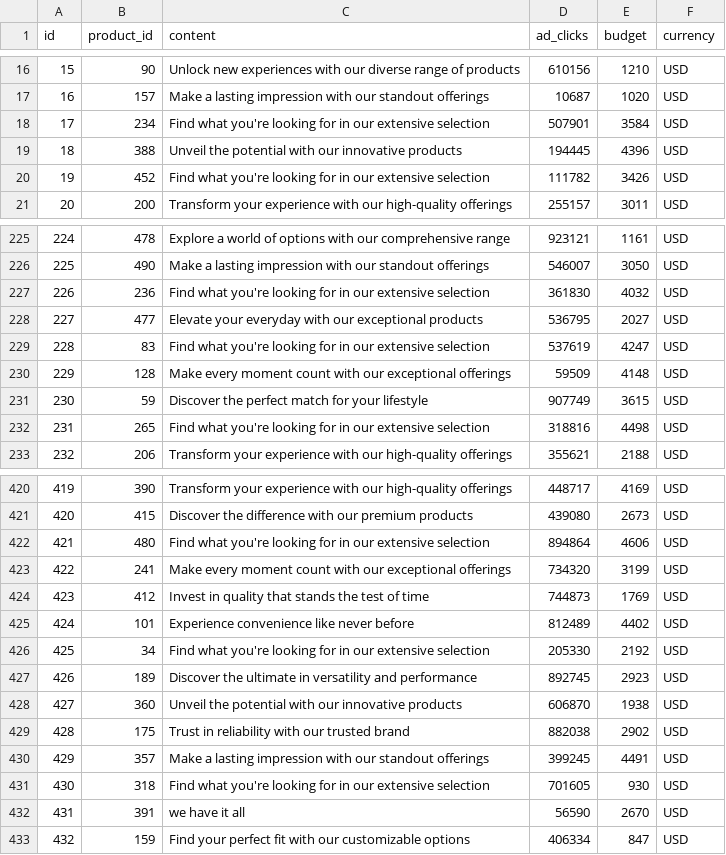
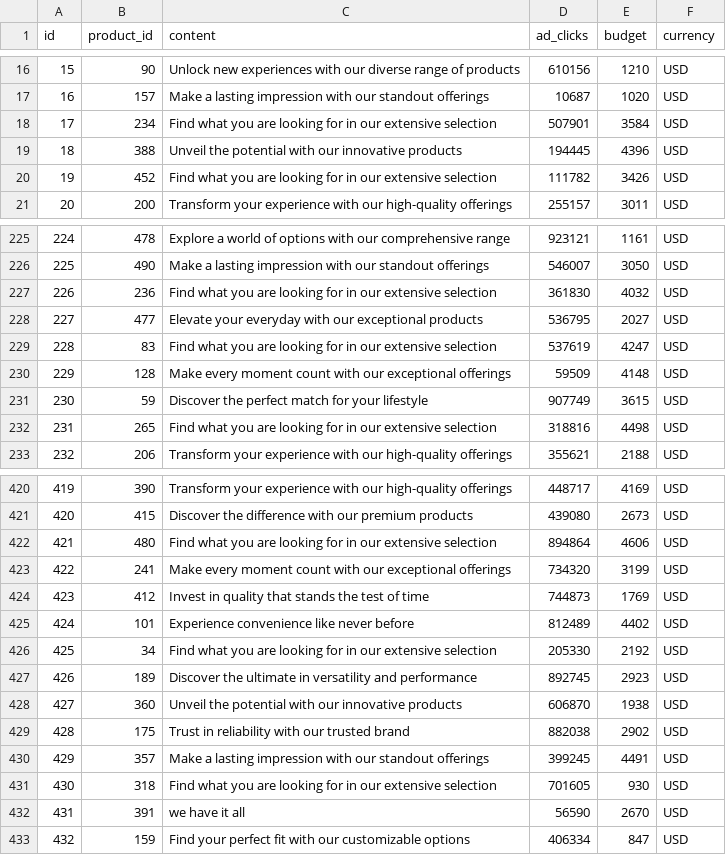
Before and after one commit to pomprodpran/DM-Group-2, a CSV file: data_upload/advertisements.csv, drawn as a sheet; only a part is shown, gaps mark what is left out; the diff covers the shown part only.

Commit message:
Add files via upload
update ads

```diff
--- a/data_upload/advertisements.csv
+++ b/data_upload/advertisements.csv
@@ -17,5 +17,5 @@ id,product_id,content,ad_clicks,budget,currency
 16,157,Make a lasting impression with our standout offerings,10687,1020,USD
-17,234,Find what you're looking for in our extensive selection,507901,3584,USD
+17,234,Find what you are looking for in our extensive selection,507901,3584,USD
 18,388,Unveil the potential with our innovative products,194445,4396,USD
-19,452,Find what you're looking for in our extensive selection,111782,3426,USD
+19,452,Find what you are looking for in our extensive selection,111782,3426,USD
 20,200,Transform your experience with our high-quality offerings,255157,3011,USD
@@ -226,8 +226,8 @@ id,product_id,content,ad_clicks,budget,currency
 225,490,Make a lasting impression with our standout offerings,546007,3050,USD
-226,236,Find what you're looking for in our extensive selection,361830,4032,USD
+226,236,Find what you are looking for in our extensive selection,361830,4032,USD
 227,477,Elevate your everyday with our exceptional products,536795,2027,USD
-228,83,Find what you're looking for in our extensive selection,537619,4247,USD
+228,83,Find what you are looking for in our extensive selection,537619,4247,USD
 229,128,Make every moment count with our exceptional offerings,59509,4148,USD
 230,59,Discover the perfect match for your lifestyle,907749,3615,USD
-231,265,Find what you're looking for in our extensive selection,318816,4498,USD
+231,265,Find what you are looking for in our extensive selection,318816,4498,USD
 232,206,Transform your experience with our high-quality offerings,355621,2188,USD
@@ -421,3 +421,3 @@ id,product_id,content,ad_clicks,budget,currency
 420,415,Discover the difference with our premium products,439080,2673,USD
-421,480,Find what you're looking for in our extensive selection,894864,4606,USD
+421,480,Find what you are looking for in our extensive selection,894864,4606,USD
 422,241,Make every moment count with our exceptional offerings,734320,3199,USD
@@ -425,3 +425,3 @@ id,product_id,content,ad_clicks,budget,currency
 424,101,Experience convenience like never before,812489,4402,USD
-425,34,Find what you're looking for in our extensive selection,205330,2192,USD
+425,34,Find what you are looking for in our extensive selection,205330,2192,USD
 426,189,Discover the ultimate in versatility and performance,892745,2923,USD
@@ -430,3 +430,3 @@ id,product_id,content,ad_clicks,budget,currency
 429,357,Make a lasting impression with our standout offerings,399245,4491,USD
-430,318,Find what you're looking for in our extensive selection,701605,930,USD
+430,318,Find what you are looking for in our extensive selection,701605,930,USD
 431,391,we have it all,56590,2670,USD
```
Also changed, not shown: 38 edited cells elsewhere in this file.
